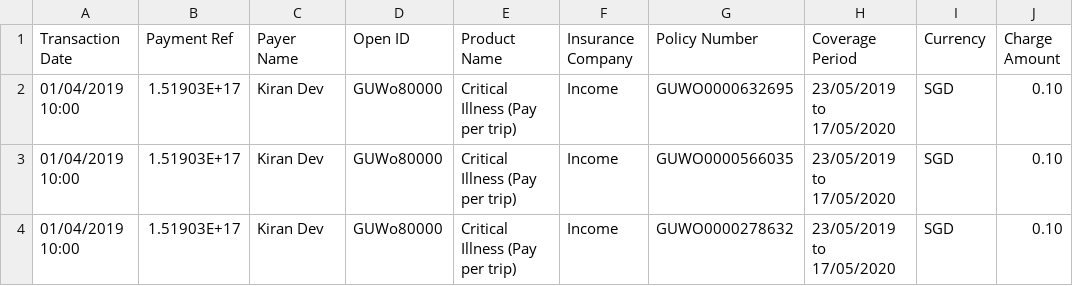
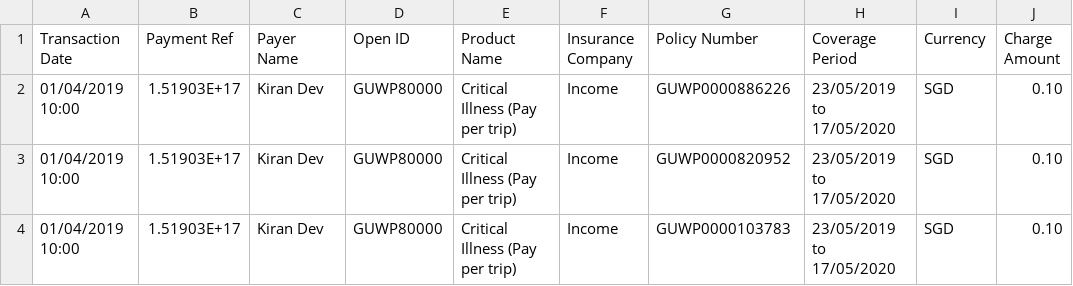
Before and after one commit to dorise1/test, a CSV file: test3_20191211.csv, drawn as a sheet; only a part is shown; the diff names each change by its address in the sheet, - before the commit and + after, or states it on an @@ line.

Commit message:
Update test3_20191211.csv

```diff
--- a/test3_20191211.csv
+++ b/test3_20191211.csv
-D2:D4 (Open ID): GUWo80000
+D2:D4 (Open ID): GUWP80000
-G2 (Policy Number): GUWO0000632695
+G2 (Policy Number): GUWP0000886226
-G3 (Policy Number): GUWO0000566035
+G3 (Policy Number): GUWP0000820952
-G4 (Policy Number): GUWO0000278632
+G4 (Policy Number): GUWP0000103783
```
